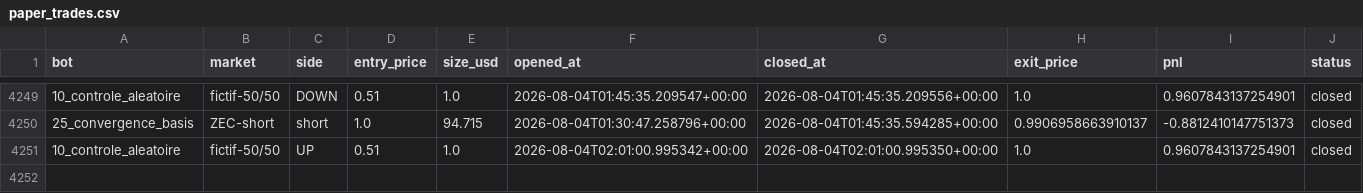
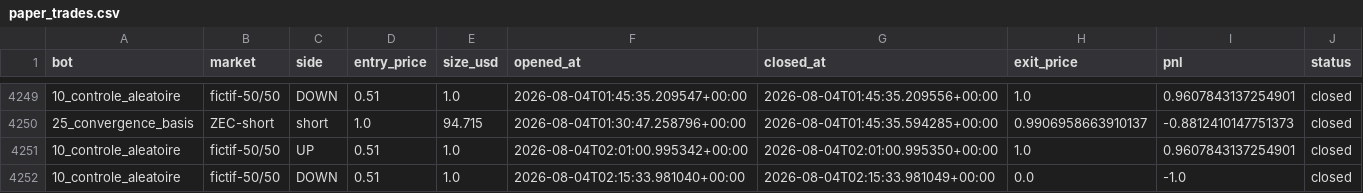
Before and after one commit to BSA-Laky/banc-paper, a CSV file: paper_trades.csv, drawn as a sheet; only a part is shown, gaps mark what is left out; the diff names each change by its address in the sheet, - before the commit and + after, or states it on an @@ line.

```diff
--- a/paper_trades.csv
+++ b/paper_trades.csv
+row 4252: 10_controle_aleatoire | fictif-50/50 | DOWN | 0.51 | 1.0 | 2026-08-04T02:15:33.981040+00:00 | 2026-08-04T02:15:33.981049+00:00 | 0.0 | -1.0 | closed
```
Also changed, not shown: 14 other files.
